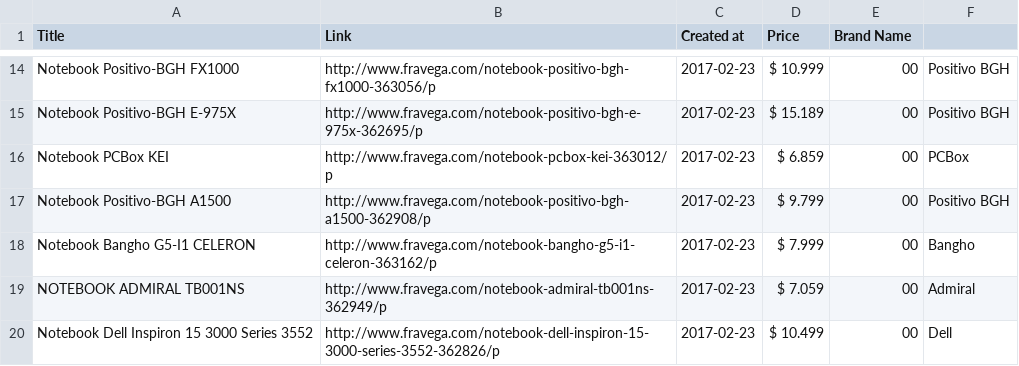
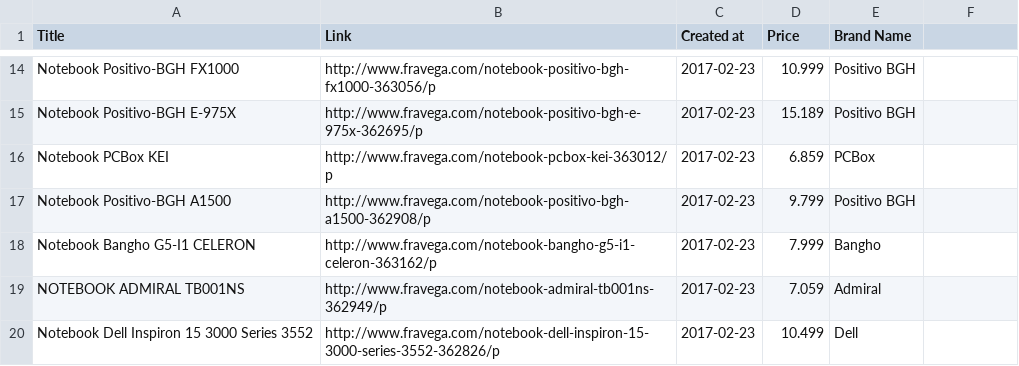
Before and after one commit to baires/scrappy, a CSV file: data/csv/fravega/fravega-2017-02-23.csv, drawn as a sheet; only a part is shown, gaps mark what is left out; the diff covers the shown part only; the diff names each change by its address in the sheet, - before the commit and + after, or states it on an @@ line.

Commit message:
Normalize price, avoid trailing zeros. Fix fravega csv. Add linter as dependency

```diff
--- a/data/csv/fravega/fravega-2017-02-23.csv
+++ b/data/csv/fravega/fravega-2017-02-23.csv
-D14 (Price): $ 10.999
+D14 (Price): 10.999
-E14:E15 (Brand Name): 00
+E14:E15 (Brand Name): Positivo BGH
-F14:F15: Positivo BGH
+F14:F15: (empty)
-D15 (Price): $ 15.189
+D15 (Price): 15.189
-D16 (Price): $ 6.859
+D16 (Price): 6.859
-E16 (Brand Name): 00
+E16 (Brand Name): PCBox
-F16: PCBox
+F16: (empty)
-D17 (Price): $ 9.799
+D17 (Price): 9.799
-E17 (Brand Name): 00
+E17 (Brand Name): Positivo BGH
-F17: Positivo BGH
+F17: (empty)
-D18 (Price): $ 7.999
+D18 (Price): 7.999
-E18 (Brand Name): 00
+E18 (Brand Name): Bangho
-F18: Bangho
+F18: (empty)
-D19 (Price): $ 7.059
+D19 (Price): 7.059
-E19 (Brand Name): 00
+E19 (Brand Name): Admiral
-F19: Admiral
+F19: (empty)
-D20 (Price): $ 10.499
+D20 (Price): 10.499
-E20 (Brand Name): 00
+E20 (Brand Name): Dell
-F20: Dell
+F20: (empty)
```
Also changed, not shown: 36 edited cells elsewhere in this file, data/csv/garbarino/garbarino-2017-02-23.csv, 9 other files.
